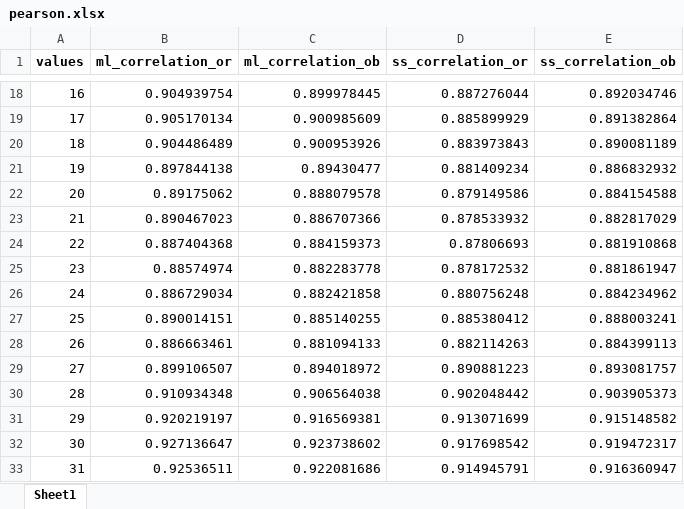
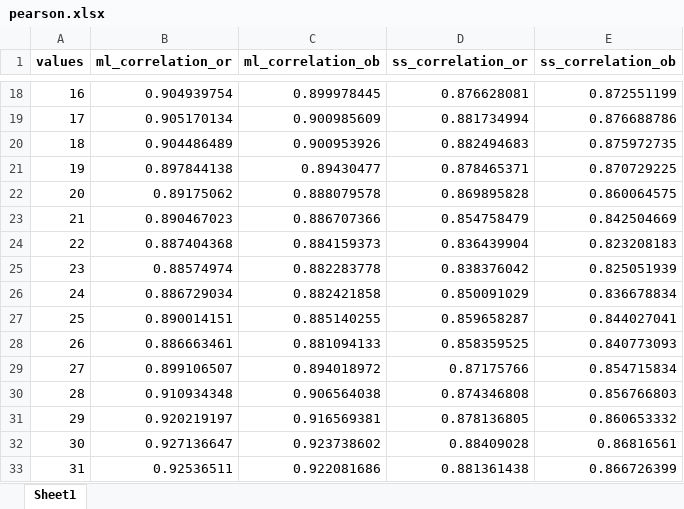
Before and after one commit to albano-a/tcc_methodology, an Excel workbook: pearson.xlsx, sheet Sheet1, drawn as a sheet; only a part is shown, gaps mark what is left out; values as stored, in another font and other column widths than the file's, no borders; the diff covers the shown part only; the diff names each change by its address in the sheet, - before the commit and + after, or states it on an @@ line.

```diff
--- a/pearson.xlsx (sheet Sheet1)
+++ b/pearson.xlsx (sheet Sheet1)
-D18 (ss_correlation_or): 0.887276044
+D18 (ss_correlation_or): 0.876628081
-E18 (ss_correlation_ob): 0.892034746
+E18 (ss_correlation_ob): 0.872551199
-D19 (ss_correlation_or): 0.885899929
+D19 (ss_correlation_or): 0.881734994
-E19 (ss_correlation_ob): 0.891382864
+E19 (ss_correlation_ob): 0.876688786
-D20 (ss_correlation_or): 0.883973843
+D20 (ss_correlation_or): 0.882494683
-E20 (ss_correlation_ob): 0.890081189
+E20 (ss_correlation_ob): 0.875972735
-D21 (ss_correlation_or): 0.881409234
+D21 (ss_correlation_or): 0.878465371
-E21 (ss_correlation_ob): 0.886832932
+E21 (ss_correlation_ob): 0.870729225
-D22 (ss_correlation_or): 0.879149586
+D22 (ss_correlation_or): 0.869895828
-E22 (ss_correlation_ob): 0.884154588
+E22 (ss_correlation_ob): 0.860064575
-D23 (ss_correlation_or): 0.878533932
+D23 (ss_correlation_or): 0.854758479
-E23 (ss_correlation_ob): 0.882817029
+E23 (ss_correlation_ob): 0.842504669
-D24 (ss_correlation_or): 0.87806693
+D24 (ss_correlation_or): 0.836439904
-E24 (ss_correlation_ob): 0.881910868
+E24 (ss_correlation_ob): 0.823208183
-D25 (ss_correlation_or): 0.878172532
+D25 (ss_correlation_or): 0.838376042
-E25 (ss_correlation_ob): 0.881861947
+E25 (ss_correlation_ob): 0.825051939
-D26 (ss_correlation_or): 0.880756248
+D26 (ss_correlation_or): 0.850091029
-E26 (ss_correlation_ob): 0.884234962
+E26 (ss_correlation_ob): 0.836678834
-D27 (ss_correlation_or): 0.885380412
+D27 (ss_correlation_or): 0.859658287
-E27 (ss_correlation_ob): 0.888003241
+E27 (ss_correlation_ob): 0.844027041
-D28 (ss_correlation_or): 0.882114263
+D28 (ss_correlation_or): 0.858359525
-E28 (ss_correlation_ob): 0.884399113
+E28 (ss_correlation_ob): 0.840773093
-D29 (ss_correlation_or): 0.890881223
+D29 (ss_correlation_or): 0.87175766
-E29 (ss_correlation_ob): 0.893081757
+E29 (ss_correlation_ob): 0.854715834
-D30 (ss_correlation_or): 0.902048442
+D30 (ss_correlation_or): 0.874346808
-E30 (ss_correlation_ob): 0.903905373
+E30 (ss_correlation_ob): 0.856766803
-D31 (ss_correlation_or): 0.913071699
+D31 (ss_correlation_or): 0.878136805
-E31 (ss_correlation_ob): 0.915148582
+E31 (ss_correlation_ob): 0.860653332
-D32 (ss_correlation_or): 0.917698542
+D32 (ss_correlation_or): 0.88409028
-E32 (ss_correlation_ob): 0.919472317
+E32 (ss_correlation_ob): 0.86816561
-D33 (ss_correlation_or): 0.914945791
+D33 (ss_correlation_or): 0.881361438
-E33 (ss_correlation_ob): 0.916360947
+E33 (ss_correlation_ob): 0.866726399
```
Also changed, not shown: 476 edited cells elsewhere in this sheet, 10 other files.
